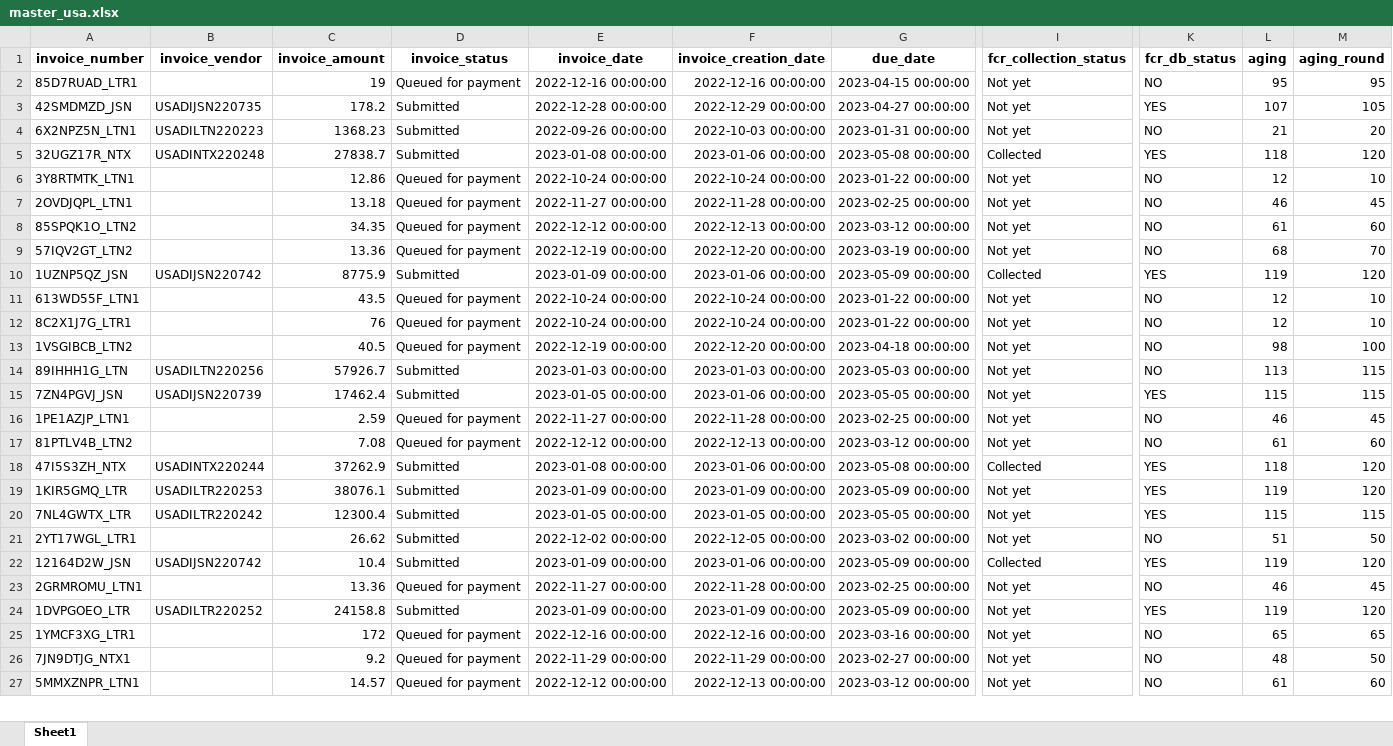
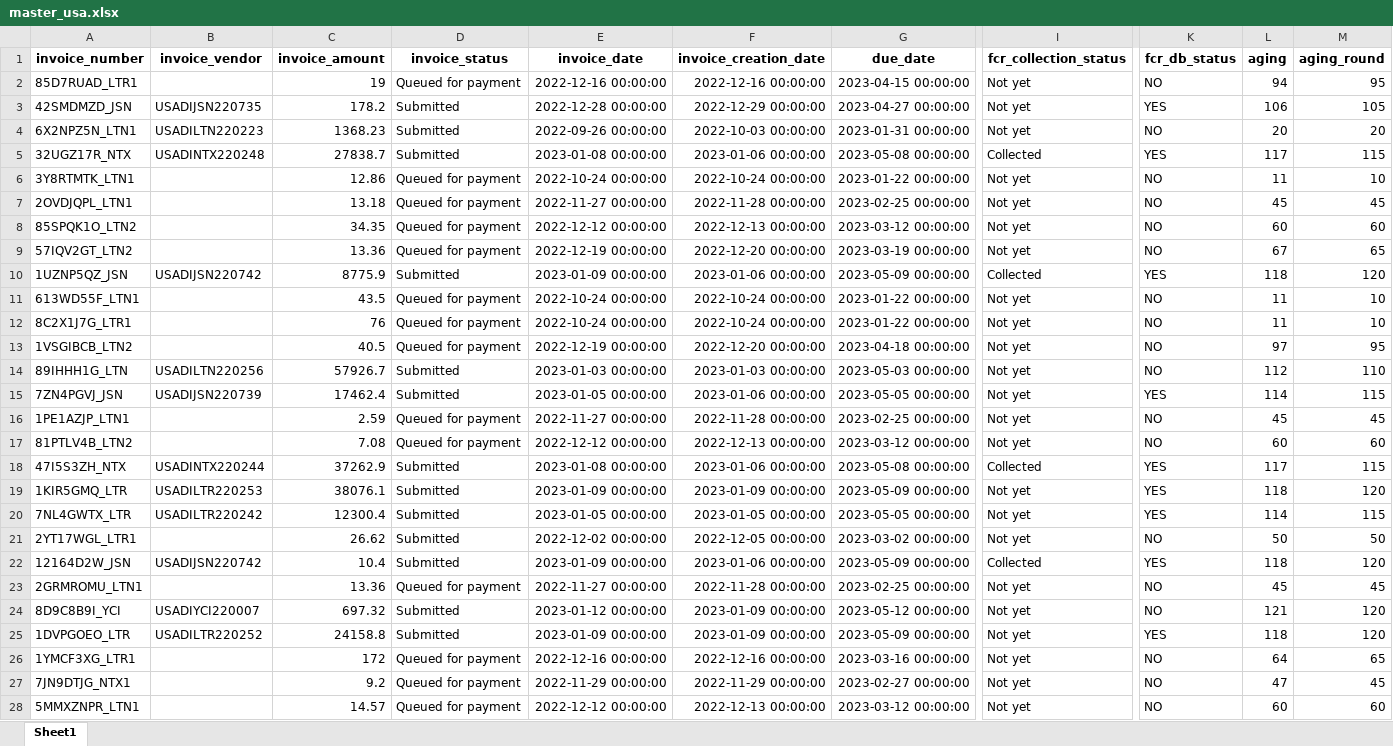
Before and after one commit to duy612/yes4all_invoice, an Excel workbook: master_usa.xlsx, sheet Sheet1, drawn as a sheet; only a part is shown, gaps mark what is left out; values as stored, in another font and other column widths than the file's, no borders; addresses are those after the commit; rows hold the shown columns only; the diff covers the shown part only; the diff names each change by its address in the sheet, - before the commit and + after, or states it on an @@ line.

```diff
--- a/master_usa.xlsx (sheet Sheet1)
+++ b/master_usa.xlsx (sheet Sheet1)
-L2 (aging): 95
+L2 (aging): 94
-L3 (aging): 107
+L3 (aging): 106
-L4 (aging): 21
+L4 (aging): 20
-L5 (aging): 118
+L5 (aging): 117
-M5 (aging_round): 120
+M5 (aging_round): 115
-L6 (aging): 12
+L6 (aging): 11
-L7 (aging): 46
+L7 (aging): 45
-L8 (aging): 61
+L8 (aging): 60
-L9 (aging): 68
+L9 (aging): 67
-M9 (aging_round): 70
+M9 (aging_round): 65
-L10 (aging): 119
+L10 (aging): 118
-L11:L12 (aging): 12
+L11:L12 (aging): 11
-L13 (aging): 98
+L13 (aging): 97
-M13 (aging_round): 100
+M13 (aging_round): 95
-L14 (aging): 113
+L14 (aging): 112
-M14 (aging_round): 115
+M14 (aging_round): 110
-L15 (aging): 115
+L15 (aging): 114
-L16 (aging): 46
+L16 (aging): 45
-L17 (aging): 61
+L17 (aging): 60
-L18 (aging): 118
+L18 (aging): 117
-M18 (aging_round): 120
+M18 (aging_round): 115
-L19 (aging): 119
+L19 (aging): 118
-L20 (aging): 115
+L20 (aging): 114
-L21 (aging): 51
+L21 (aging): 50
-L22 (aging): 119
+L22 (aging): 118
-L23 (aging): 46
+L23 (aging): 45
+row 24: 8D9C8B9I_YCI | USADIYCI220007 | 697.32 | Submitted | 2023-01-12 00:00:00 | 2023-01-09 00:00:00 | 2023-05-12 00:00:00 | Not yet | NO | 121 | 120
-L25 (aging): 119
+L25 (aging): 118
-L26 (aging): 65
+L26 (aging): 64
-L27 (aging): 48
+L27 (aging): 47
-M27 (aging_round): 50
+M27 (aging_round): 45
-L28 (aging): 61
+L28 (aging): 60
```
Also changed, not shown: 6 added rows, 7 removed rows, 1 moved row and 120 edited cells elsewhere in this sheet, master_inter.xlsx, upload_hist.xlsx.
